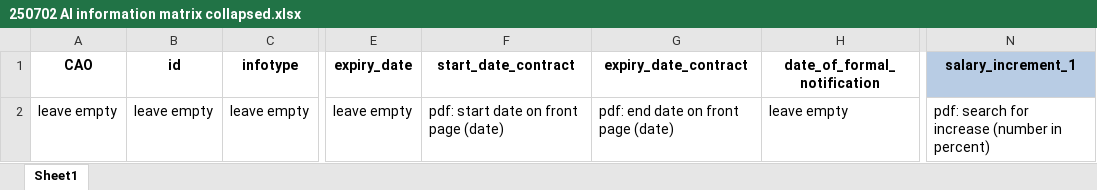
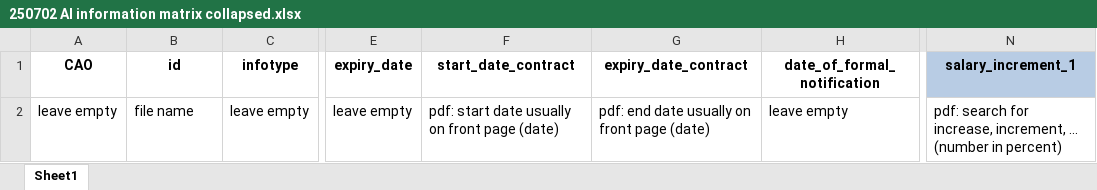
Before and after one commit to DarthLP/CAOsDataExtraction, an Excel workbook: inputExcel/250702 AI information matrix collapsed.xlsx, sheet Sheet1, drawn as a sheet; only a part is shown, gaps mark what is left out; values as stored, in another font and other column widths than the file's, no borders; the diff names each change by its address in the sheet, - before the commit and + after, or states it on an @@ line.

```diff
--- a/inputExcel/250702 AI information matrix collapsed.xlsx (sheet Sheet1)
+++ b/inputExcel/250702 AI information matrix collapsed.xlsx (sheet Sheet1)
-B2 (id): leave empty
+B2 (id): file name
-F2 (start_date_contract): pdf: start date on front page (date)
+F2 (start_date_contract): pdf: start date usually on front page (date)
-G2 (expiry_date_contract): pdf: end date on front page (date)
+G2 (expiry_date_contract): pdf: end date usually on front page (date)
-N2 (salary_increment_1): …search for increase (number in…
+N2 (salary_increment_1): …search for increase, increment, ... (number in…
```
Also changed, not shown: 12 other files.
